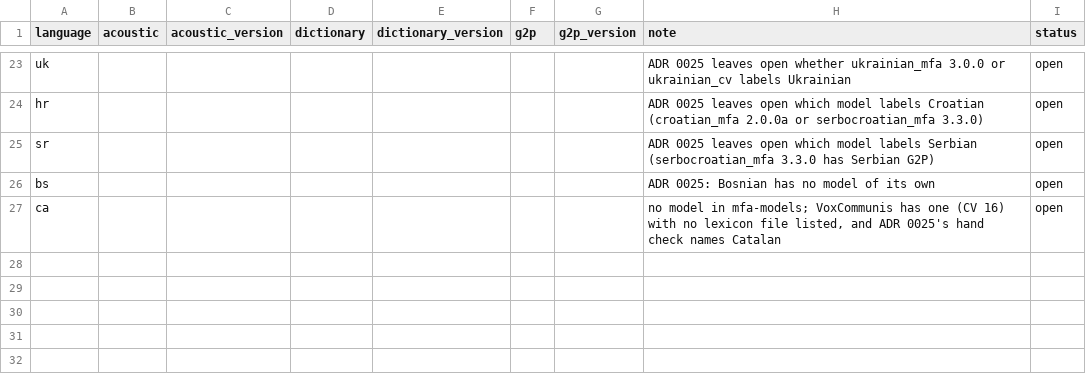
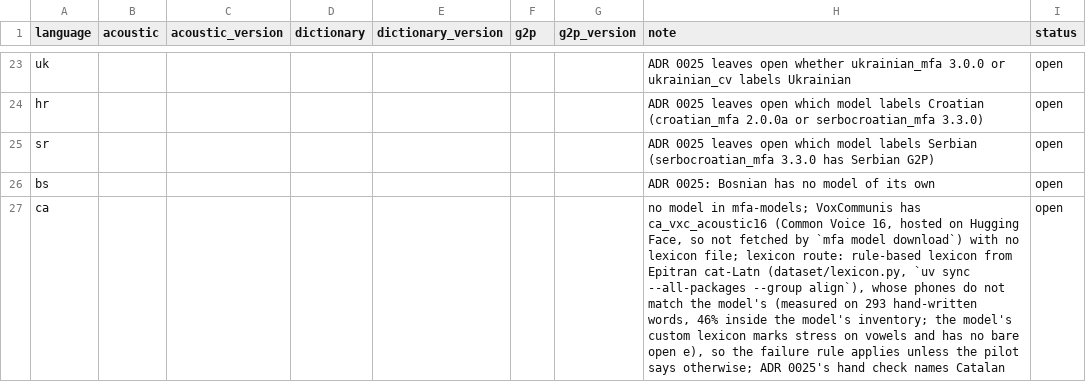
Before and after one commit to lks-hrsch/OpenVAD, a TSV file: training/src/openvad_train/dataset/mfa_models.tsv, drawn as a sheet; only a part is shown, gaps mark what is left out.

```diff
--- a/training/src/openvad_train/dataset/mfa_models.tsv
+++ b/training/src/openvad_train/dataset/mfa_models.tsv
@@ -26,2 +26,2 @@ sr							ADR 0025 leaves open which model labels Serbian (serbocroatian_mfa 3.3.
 bs							ADR 0025: Bosnian has no model of its own	open
-ca							no model in mfa-models; VoxCommunis has one (CV 16) with no lexicon file listed, and ADR 0025's hand check names Catalan	open
+ca							no model in mfa-models; VoxCommunis has ca_vxc_acoustic16 (Common Voice 16, hosted on Hugging Face, so not fetched by `mfa model download`) with no lexicon file; lexicon route: rule-based lexicon from Epitran cat-Latn (dataset/lexicon.py, `uv sync --all-packages --group align`), whose phones do not match the model's (measured on 293 hand-written words, 46% inside the model's inventory; the model's custom lexicon marks stress on vowels and has no bare open e), so the failure rule applies unless the pilot says otherwise; ADR 0025's hand check names Catalan	open
```
Also changed, not shown: 4 other files.
